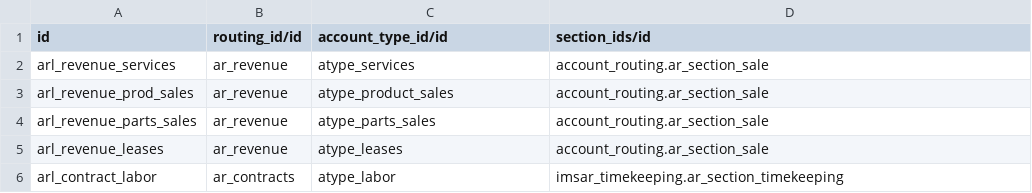
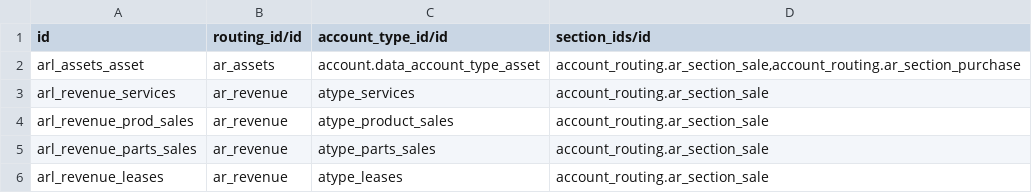
Before and after one commit to benrolsen/openerp-custom-addons, a CSV file: imsar_import_files/account.routing.line.csv, drawn as a sheet; only a part is shown; the shorter side is filled out with more unchanged rows; the diff names each change by its address in the sheet, - before the commit and + after, or states it on an @@ line.

Commit message:
import file fixes, plus preliminary product/bom stuff

```diff
--- a/imsar_import_files/account.routing.line.csv
+++ b/imsar_import_files/account.routing.line.csv
+row 2: arl_assets_asset | ar_assets | account.data_account_type_asset | account_routing.ar_section_sale,account_routing.ar_section_purchase
```
Also changed, not shown: imsar_import_files/account.routing.csv, imsar_import_files/account.routing.subrouting.csv, 7 other files.
